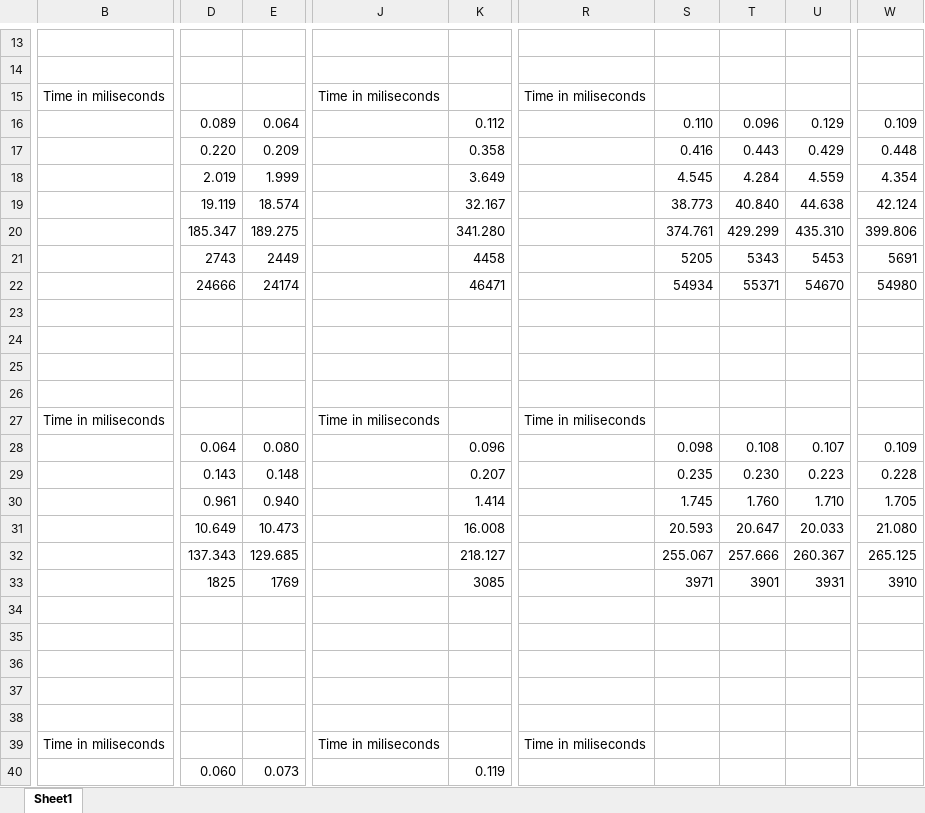
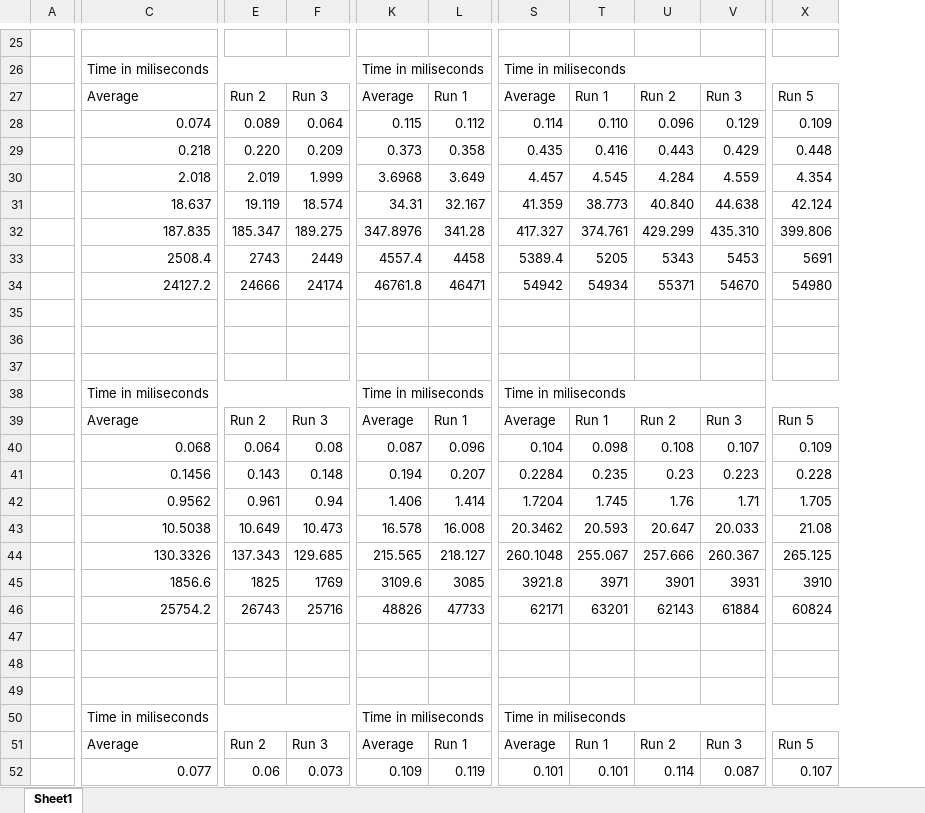
Before and after one commit to brenky7/dsa, an Excel workbook: performance.xlsx, sheet Sheet1, drawn as a sheet; only a part is shown, gaps mark what is left out; values as stored, in another font and other column widths than the file's, no cell formats; charts and pictures not drawn; removed rows and columns are numbered as before the commit, all else as after; rows hold the shown columns only; the diff covers the shown part only; the diff names each change by its address in the sheet, - before the commit and + after, or states it on an @@ line.

```diff
--- a/performance.xlsx (sheet Sheet1)
+++ b/performance.xlsx (sheet Sheet1)
+column A, empty
-column B, empty
+column C, row 26: Time in miliseconds; rows 28-38: 0.074 | 0.218 | 2.018 | 18.637 | 187.835 | 2508.4 | 24127.2 |  |  |  | Time in miliseconds; rows 40-45: 0.068 | 0.1456 | 0.9562 | 10.5038 | 130.3326 | 1856.6; row 50: Time in miliseconds; row 52: 0.077
-column J, empty
+column K, row 26: Time in miliseconds; rows 28-38: 0.115 | 0.373 | 3.6968 | 34.31 | 347.8976 | 4557.4 | 46761.8 |  |  |  | Time in miliseconds; rows 40-45: 0.087 | 0.194 | 1.406 | 16.578 | 215.565 | 3109.6; row 50: Time in miliseconds; row 52: 0.109
-column R, empty
+column S, row 26: Time in miliseconds; rows 28-38: 0.114 | 0.435 | 4.457 | 41.359 | 417.327 | 5389.4 | 54942 |  |  |  | Time in miliseconds; rows 40-45: 0.104 | 0.2284 | 1.7204 | 20.3462 | 260.1048 | 3921.8; row 50: Time in miliseconds; row 52: 0.101
-row 15: Time in miliseconds |  |  | Time in miliseconds |  | Time in miliseconds
+row 27:  | Average | Run 2 | Run 3 | Average | Run 1 | Average | Run 1 | Run 2 | Run 3 | Run 5
-L32: 341.280
+L32: 341.28
-row 27: Time in miliseconds |  |  | Time in miliseconds |  | Time in miliseconds
+row 39:  | Average | Run 2 | Run 3 | Average | Run 1 | Average | Run 1 | Run 2 | Run 3 | Run 5
-F40: 0.080
+F40: 0.08
-U41: 0.230
+U41: 0.23
-F42: 0.940
+F42: 0.94
-U42: 1.760
+U42: 1.76
-V42: 1.710
+V42: 1.71
-X43: 21.080
+X43: 21.08
-row 34: (empty)
+row 46:  | 25754.2 | 26743 | 25716 | 48826 | 47733 | 62171 | 63201 | 62143 | 61884 | 60824
-row 39: Time in miliseconds |  |  | Time in miliseconds |  | Time in miliseconds
+row 51:  | Average | Run 2 | Run 3 | Average | Run 1 | Average | Run 1 | Run 2 | Run 3 | Run 5
-E52: 0.060
+E52: 0.06
-T52: (empty)
+T52: 0.101
-U52: (empty)
+U52: 0.114
-V52: (empty)
+V52: 0.087
-X52: (empty)
+X52: 0.107
```
Also changed, not shown: 19 added rows, 7 removed rows, 7 edited cells and merged cells elsewhere in this sheet, cell formats, charts or pictures.
